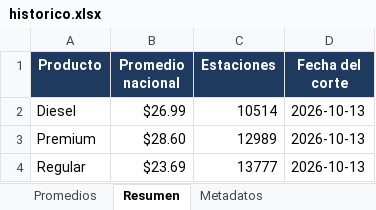
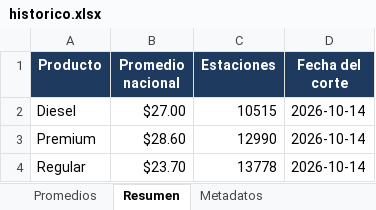
Before and after one commit to luismib7-eng/LB-GAS-23_Dashboard, an Excel workbook: historico.xlsx, sheet Resumen, drawn as a sheet; values as stored, in another font and other column widths than the file's, no borders; the diff names each change by its address in the sheet, - before the commit and + after, or states it on an @@ line.

```diff
--- a/historico.xlsx (sheet Resumen)
+++ b/historico.xlsx (sheet Resumen)
-B2 (Promedio nacional): $26.99
+B2 (Promedio nacional): $27.00
-C2 (Estaciones): 10514
+C2 (Estaciones): 10515
-D2:D4 (Fecha del corte): 2026-10-13
+D2:D4 (Fecha del corte): 2026-10-14
-C3 (Estaciones): 12989
+C3 (Estaciones): 12990
-B4 (Promedio nacional): $23.69
+B4 (Promedio nacional): $23.70
-C4 (Estaciones): 13777
+C4 (Estaciones): 13778
```
Also changed, not shown: sheet Promedios, sheet Metadatos, 32 other files.
